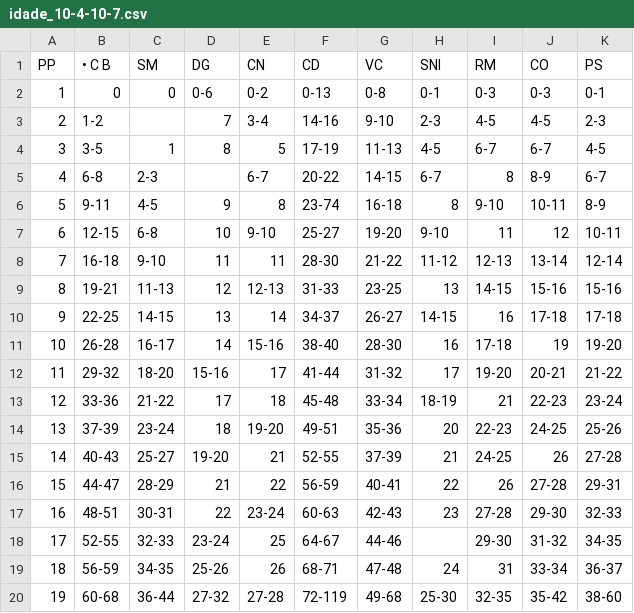
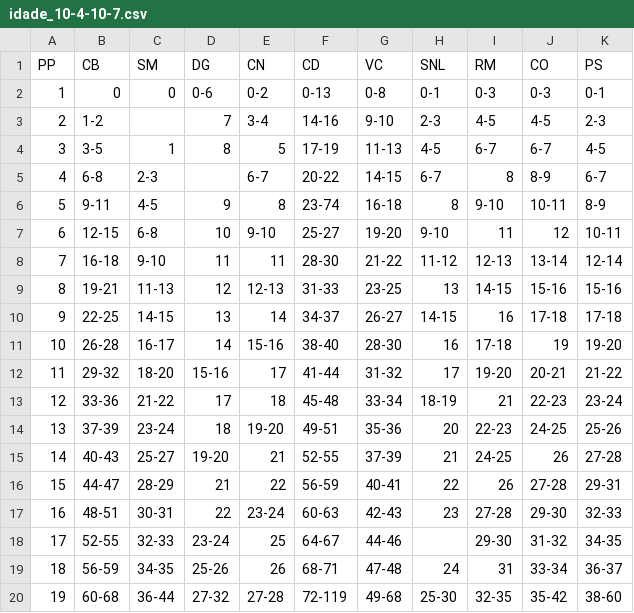
Before and after one commit to afs-eng/software, a CSV file: neuro/wisc/tabelas/tabelas-ncp/idade_10-4-10-7.csv, drawn as a sheet.

```diff
--- a/neuro/wisc/tabelas/tabelas-ncp/idade_10-4-10-7.csv
+++ b/neuro/wisc/tabelas/tabelas-ncp/idade_10-4-10-7.csv
@@ -1,2 +1,2 @@
-PP,• C B,SM,DG,CN,CD,VC,SNI,RM,CO,PS
+PP,CB,SM,DG,CN,CD,VC,SNL,RM,CO,PS
 1,0,0,0-6,0-2,0-13,0-8,0-1,0-3,0-3,0-1
```
Also changed, not shown: neuro/wisc/tabelas/tabelas-ncp/idade_13-0-13-3.csv, 4 other files.
